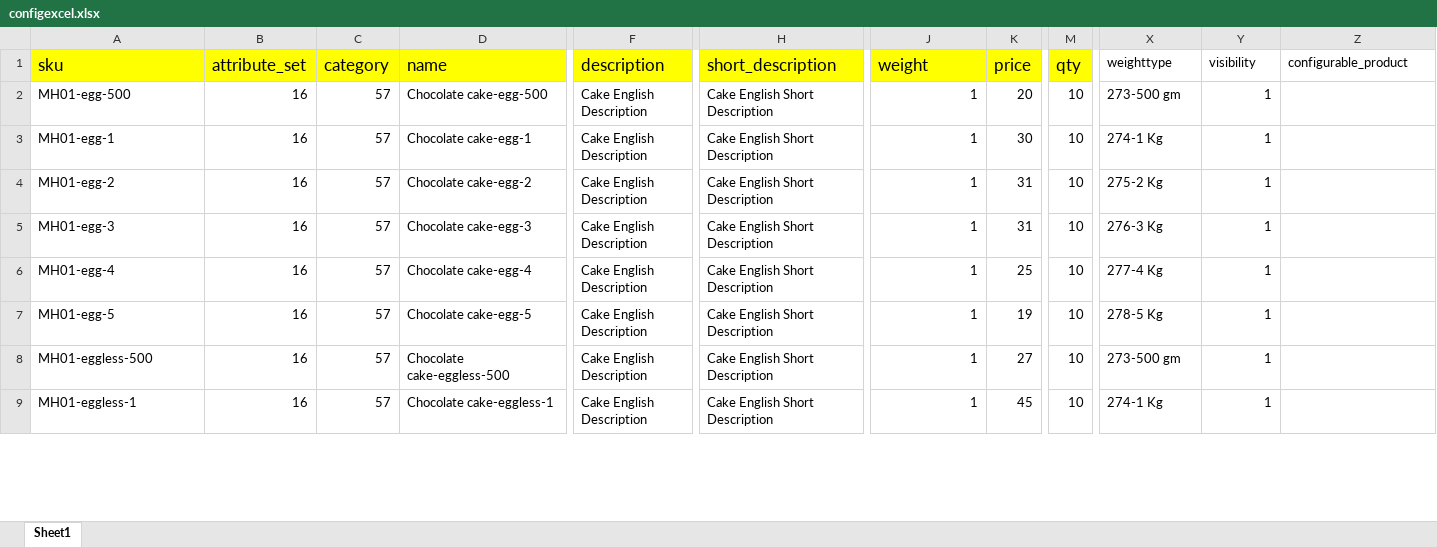
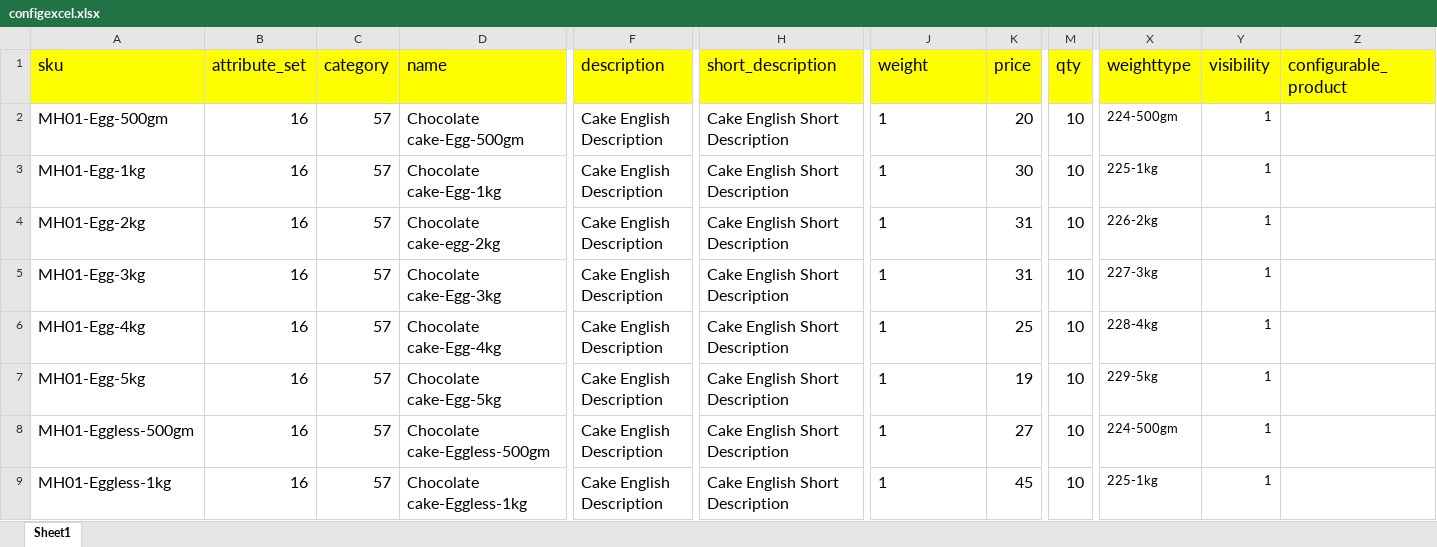
Before and after one commit to nic1989/giftsuploadxls, an Excel workbook: configexcel.xlsx, sheet Sheet1, drawn as a sheet; only a part is shown, gaps mark what is left out; values as stored, in another font and other column widths than the file's, no borders; the diff covers the shown part only; the diff names each change by its address in the sheet, - before the commit and + after, or states it on an @@ line.

Commit message:
Add files via upload

```diff
--- a/configexcel.xlsx (sheet Sheet1)
+++ b/configexcel.xlsx (sheet Sheet1)
@@ X1:Z1 text size: larger, fill: none → #FFFF00 @@
-A2 (sku): MH01-egg-500
+A2 (sku): MH01-Egg-500gm
@@ A2:D9 text size: larger @@
-D2 (name): Chocolate cake-egg-500
+D2 (name): Chocolate cake-Egg-500gm
@@ F2:F9 text size: larger @@
@@ H2:H9 text size: larger @@
@@ J2:K9 text size: larger @@
-J2:J9 alignment: right
+J2:J9 alignment: left
@@ M2:M9 text size: larger @@
-X2 (weighttype): 273-500 gm
+X2 (weighttype): 224-500gm
-A3 (sku): MH01-egg-1
+A3 (sku): MH01-Egg-1kg
-D3 (name): Chocolate cake-egg-1
+D3 (name): Chocolate cake-Egg-1kg
-X3 (weighttype): 274-1 Kg
+X3 (weighttype): 225-1kg
-A4 (sku): MH01-egg-2
+A4 (sku): MH01-Egg-2kg
-D4 (name): Chocolate cake-egg-2
+D4 (name): Chocolate cake-egg-2kg
-X4 (weighttype): 275-2 Kg
+X4 (weighttype): 226-2kg
-A5 (sku): MH01-egg-3
+A5 (sku): MH01-Egg-3kg
-D5 (name): Chocolate cake-egg-3
+D5 (name): Chocolate cake-Egg-3kg
-X5 (weighttype): 276-3 Kg
+X5 (weighttype): 227-3kg
-A6 (sku): MH01-egg-4
+A6 (sku): MH01-Egg-4kg
-D6 (name): Chocolate cake-egg-4
+D6 (name): Chocolate cake-Egg-4kg
-X6 (weighttype): 277-4 Kg
+X6 (weighttype): 228-4kg
-A7 (sku): MH01-egg-5
+A7 (sku): MH01-Egg-5kg
-D7 (name): Chocolate cake-egg-5
+D7 (name): Chocolate cake-Egg-5kg
-X7 (weighttype): 278-5 Kg
+X7 (weighttype): 229-5kg
-A8 (sku): MH01-eggless-500
+A8 (sku): MH01-Eggless-500gm
-D8 (name): Chocolate cake-eggless-500
+D8 (name): Chocolate cake-Eggless-500gm
-X8 (weighttype): 273-500 gm
+X8 (weighttype): 224-500gm
-A9 (sku): MH01-eggless-1
+A9 (sku): MH01-Eggless-1kg
-D9 (name): Chocolate cake-eggless-1
+D9 (name): Chocolate cake-Eggless-1kg
-X9 (weighttype): 274-1 Kg
+X9 (weighttype): 225-1kg
```
Also changed, not shown: 13 removed rows, 14 edited cells and cell formats elsewhere in this sheet.
